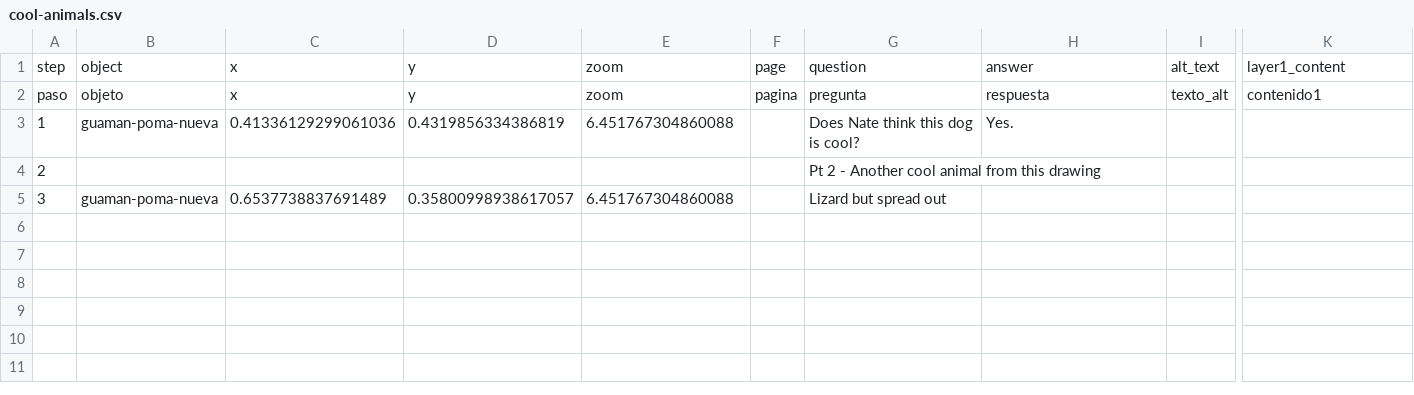
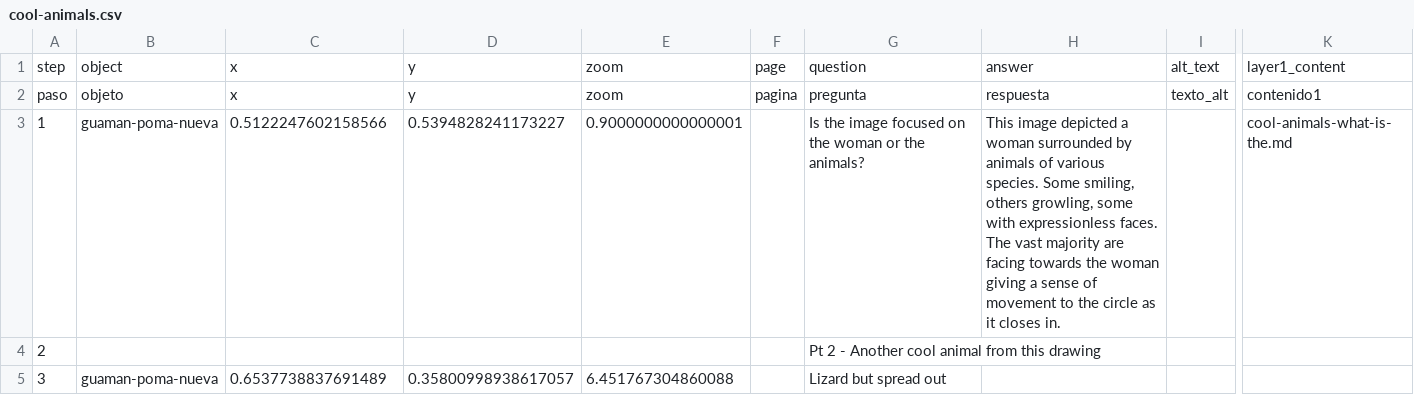
Before and after one commit to MoveLikeAChud/telartest1, a CSV file: telar-content/spreadsheets/cool-animals.csv, drawn as a sheet; only a part is shown, gaps mark what is left out; the diff names each change by its address in the sheet, - before the commit and + after, or states it on an @@ line.

Commit message:
Modify 1 story, remove 1 object
Changed:
  Story: What am I looking at?

Removed:
  Object: telar-placeholder

Published via Telar Compositor

```diff
--- a/telar-content/spreadsheets/cool-animals.csv
+++ b/telar-content/spreadsheets/cool-animals.csv
-C3: 0.41336129299061036
+C3: 0.5122247602158566
-D3: 0.4319856334386819
+D3: 0.5394828241173227
-E3: 6.451767304860088
+E3: 0.9000000000000001
-G3: Does Nate think this dog is cool?
+G3: Is the image focused on the woman or the animals?
-H3: Yes.
+H3: This image depicted a woman surrounded by animals of various species. Some smiling, others growling, some with expressionless faces. The vast majority are facing towards the woman giving a sense of movement to the circle as it closes in.
-K3: (empty)
+K3: cool-animals-what-is-the.md
```
Also changed, not shown: telar-content/spreadsheets/objects.csv, 2 other files.
